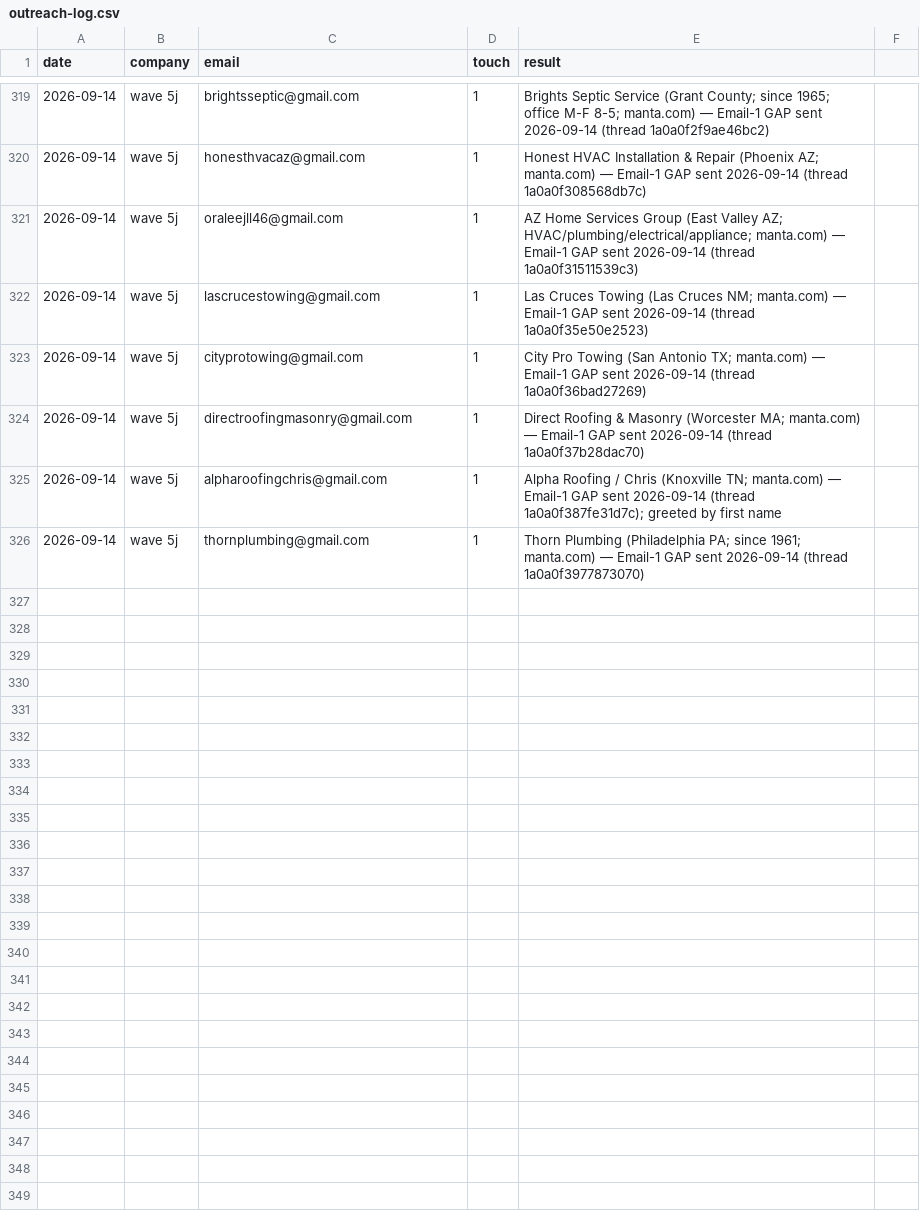
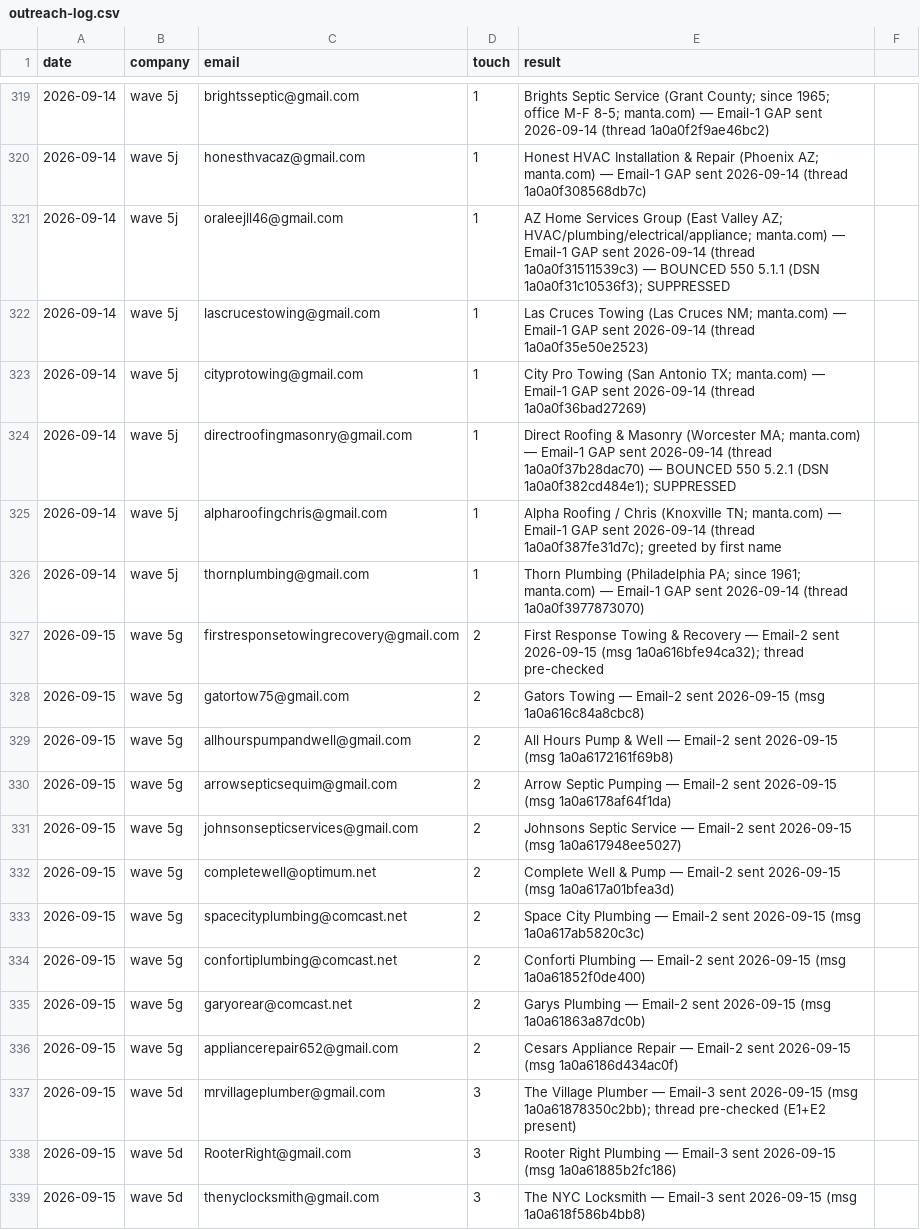
Before and after one commit to cmoney117/fb-marketplace-autoresponder, a CSV file: venture/07-automation/tracker/outreach-log.csv, drawn as a sheet; only a part is shown, gaps mark what is left out; the diff covers the shown part only.

```diff
--- a/venture/07-automation/tracker/outreach-log.csv
+++ b/venture/07-automation/tracker/outreach-log.csv
@@ -320,7 +320,20 @@ date,company,email,touch,result
 2026-09-14,wave 5j,honesthvacaz@gmail.com,1,Honest HVAC Installation & Repair (Phoenix AZ; manta.com) — Email-1 GAP sent 2026-09-14 (thread 1a0a0f308568db7c)
-2026-09-14,wave 5j,oraleejll46@gmail.com,1,AZ Home Services Group (East Valley AZ; HVAC/plumbing/electrical/appliance; manta.com) — Email-1 GAP sent 2026-09-14 (thread 1a0a0f31511539c3)
+2026-09-14,wave 5j,oraleejll46@gmail.com,1,AZ Home Services Group (East Valley AZ; HVAC/plumbing/electrical/appliance; manta.com) — Email-1 GAP sent 2026-09-14 (thread 1a0a0f31511539c3) — BOUNCED 550 5.1.1 (DSN 1a0a0f31c10536f3); SUPPRESSED
 2026-09-14,wave 5j,lascrucestowing@gmail.com,1,Las Cruces Towing (Las Cruces NM; manta.com) — Email-1 GAP sent 2026-09-14 (thread 1a0a0f35e50e2523)
 2026-09-14,wave 5j,cityprotowing@gmail.com,1,City Pro Towing (San Antonio TX; manta.com) — Email-1 GAP sent 2026-09-14 (thread 1a0a0f36bad27269)
-2026-09-14,wave 5j,directroofingmasonry@gmail.com,1,Direct Roofing & Masonry (Worcester MA; manta.com) — Email-1 GAP sent 2026-09-14 (thread 1a0a0f37b28dac70)
+2026-09-14,wave 5j,directroofingmasonry@gmail.com,1,Direct Roofing & Masonry (Worcester MA; manta.com) — Email-1 GAP sent 2026-09-14 (thread 1a0a0f37b28dac70) — BOUNCED 550 5.2.1 (DSN 1a0a0f382cd484e1); SUPPRESSED
 2026-09-14,wave 5j,alpharoofingchris@gmail.com,1,Alpha Roofing / Chris (Knoxville TN; manta.com) — Email-1 GAP sent 2026-09-14 (thread 1a0a0f387fe31d7c); greeted by first name
 2026-09-14,wave 5j,thornplumbing@gmail.com,1,Thorn Plumbing (Philadelphia PA; since 1961; manta.com) — Email-1 GAP sent 2026-09-14 (thread 1a0a0f3977873070)
+2026-09-15,wave 5g,firstresponsetowingrecovery@gmail.com,2,First Response Towing & Recovery — Email-2 sent 2026-09-15 (msg 1a0a616bfe94ca32); thread pre-checked
+2026-09-15,wave 5g,gatortow75@gmail.com,2,Gators Towing — Email-2 sent 2026-09-15 (msg 1a0a616c84a8cbc8)
+2026-09-15,wave 5g,allhourspumpandwell@gmail.com,2,All Hours Pump & Well — Email-2 sent 2026-09-15 (msg 1a0a6172161f69b8)
+2026-09-15,wave 5g,arrowsepticsequim@gmail.com,2,Arrow Septic Pumping — Email-2 sent 2026-09-15 (msg 1a0a6178af64f1da)
+2026-09-15,wave 5g,johnsonsepticservices@gmail.com,2,Johnsons Septic Service — Email-2 sent 2026-09-15 (msg 1a0a617948ee5027)
+2026-09-15,wave 5g,completewell@optimum.net,2,Complete Well & Pump — Email-2 sent 2026-09-15 (msg 1a0a617a01bfea3d)
+2026-09-15,wave 5g,spacecityplumbing@comcast.net,2,Space City Plumbing — Email-2 sent 2026-09-15 (msg 1a0a617ab5820c3c)
+2026-09-15,wave 5g,confortiplumbing@comcast.net,2,Conforti Plumbing — Email-2 sent 2026-09-15 (msg 1a0a61852f0de400)
+2026-09-15,wave 5g,garyorear@comcast.net,2,Garys Plumbing — Email-2 sent 2026-09-15 (msg 1a0a61863a87dc0b)
+2026-09-15,wave 5g,appliancerepair652@gmail.com,2,Cesars Appliance Repair — Email-2 sent 2026-09-15 (msg 1a0a6186d434ac0f)
+2026-09-15,wave 5d,mrvillageplumber@gmail.com,3,The Village Plumber — Email-3 sent 2026-09-15 (msg 1a0a61878350c2bb); thread pre-checked (E1+E2 present)
+2026-09-15,wave 5d,RooterRight@gmail.com,3,Rooter Right Plumbing — Email-3 sent 2026-09-15 (msg 1a0a61885b2fc186)
+2026-09-15,wave 5d,thenyclocksmith@gmail.com,3,The NYC Locksmith — Email-3 sent 2026-09-15 (msg 1a0a618f586b4bb8)
```
Also changed, not shown: 13 added rows elsewhere in this file, venture/07-automation/tracker/verification-log.csv, 1 other file.
